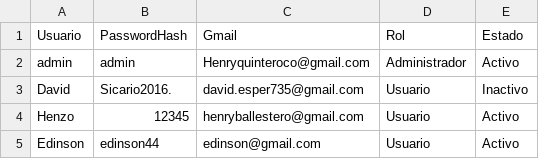
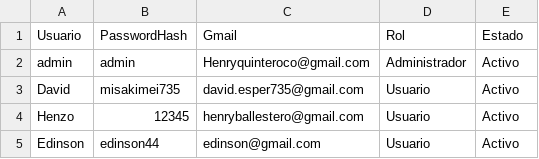
Before and after one commit to Henry-COL/PROYECTO_INTEGRADOR, a CSV file: GeoIntegral/DataBase/Usuarios.csv, drawn as a sheet.

```diff
--- a/GeoIntegral/DataBase/Usuarios.csv
+++ b/GeoIntegral/DataBase/Usuarios.csv
@@ -2,3 +2,3 @@ Usuario;PasswordHash;Gmail;Rol;Estado
 admin;admin;Henryquinteroco@gmail.com;Administrador;Activo
-David;Sicario2016.;david.esper735@gmail.com;Usuario;Inactivo
+David;misakimei735;david.esper735@gmail.com;Usuario;Activo
 Henzo;12345;henryballestero@gmail.com;Usuario;Activo
```
Also changed, not shown: 16 other files.
